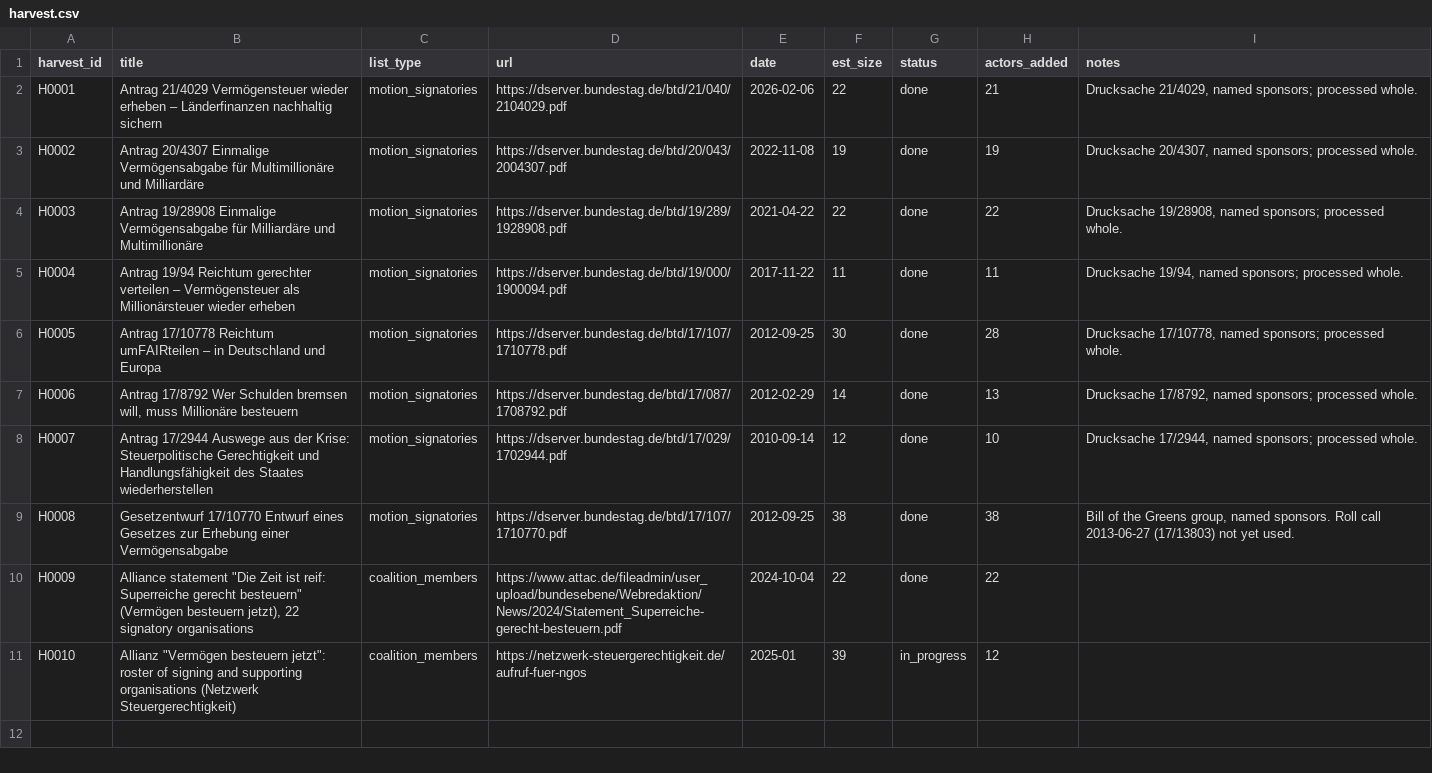
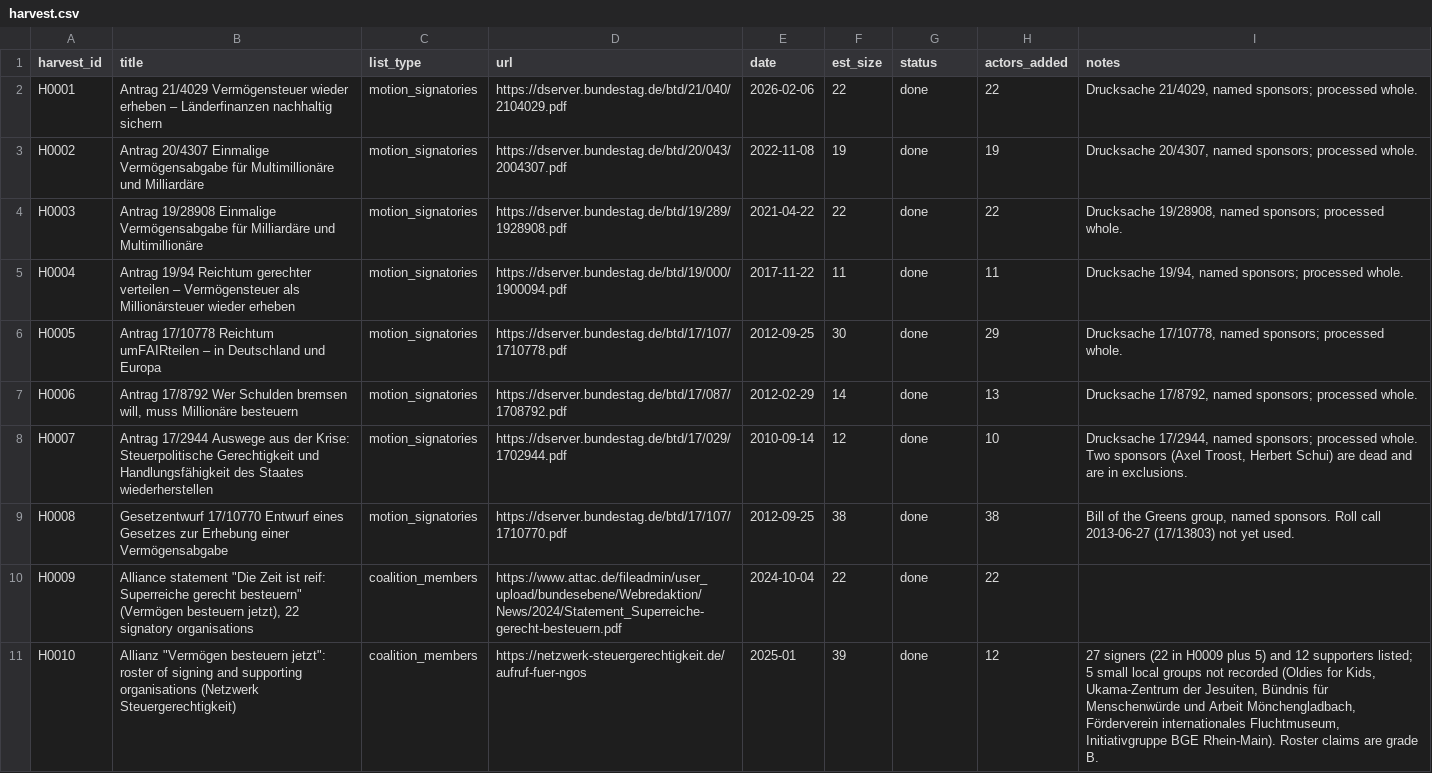
Before and after one commit to Egalitaristen/wealth-tax-database, a CSV file: data/de/harvest.csv, drawn as a sheet.

```diff
--- a/data/de/harvest.csv
+++ b/data/de/harvest.csv
@@ -1,3 +1,3 @@
 harvest_id,title,list_type,url,date,est_size,status,actors_added,notes
-H0001,Antrag 21/4029 Vermögensteuer wieder erheben – Länderfinanzen nachhaltig sichern,motion_signatories,https://dserver.bundestag.de/btd/21/040/2104029.pdf,2026-02-06,22,done,21,"Drucksache 21/4029, named sponsors; processed whole."
+H0001,Antrag 21/4029 Vermögensteuer wieder erheben – Länderfinanzen nachhaltig sichern,motion_signatories,https://dserver.bundestag.de/btd/21/040/2104029.pdf,2026-02-06,22,done,22,"Drucksache 21/4029, named sponsors; processed whole."
 H0002,Antrag 20/4307 Einmalige Vermögensabgabe für Multimillionäre und Milliardäre,motion_signatories,https://dserver.bundestag.de/btd/20/043/2004307.pdf,2022-11-08,19,done,19,"Drucksache 20/4307, named sponsors; processed whole."
@@ -5,7 +5,7 @@ H0003,Antrag 19/28908 Einmalige Vermögensabgabe für Milliardäre und Multimill
 H0004,Antrag 19/94 Reichtum gerechter verteilen – Vermögensteuer als Millionärsteuer wieder erheben,motion_signatories,https://dserver.bundestag.de/btd/19/000/1900094.pdf,2017-11-22,11,done,11,"Drucksache 19/94, named sponsors; processed whole."
-H0005,Antrag 17/10778 Reichtum umFAIRteilen – in Deutschland und Europa,motion_signatories,https://dserver.bundestag.de/btd/17/107/1710778.pdf,2012-09-25,30,done,28,"Drucksache 17/10778, named sponsors; processed whole."
+H0005,Antrag 17/10778 Reichtum umFAIRteilen – in Deutschland und Europa,motion_signatories,https://dserver.bundestag.de/btd/17/107/1710778.pdf,2012-09-25,30,done,29,"Drucksache 17/10778, named sponsors; processed whole."
 H0006,"Antrag 17/8792 Wer Schulden bremsen will, muss Millionäre besteuern",motion_signatories,https://dserver.bundestag.de/btd/17/087/1708792.pdf,2012-02-29,14,done,13,"Drucksache 17/8792, named sponsors; processed whole."
-H0007,Antrag 17/2944 Auswege aus der Krise: Steuerpolitische Gerechtigkeit und Handlungsfähigkeit des Staates wiederherstellen,motion_signatories,https://dserver.bundestag.de/btd/17/029/1702944.pdf,2010-09-14,12,done,10,"Drucksache 17/2944, named sponsors; processed whole."
+H0007,Antrag 17/2944 Auswege aus der Krise: Steuerpolitische Gerechtigkeit und Handlungsfähigkeit des Staates wiederherstellen,motion_signatories,https://dserver.bundestag.de/btd/17/029/1702944.pdf,2010-09-14,12,done,10,"Drucksache 17/2944, named sponsors; processed whole. Two sponsors (Axel Troost, Herbert Schui) are dead and are in exclusions."
 H0008,Gesetzentwurf 17/10770 Entwurf eines Gesetzes zur Erhebung einer Vermögensabgabe,motion_signatories,https://dserver.bundestag.de/btd/17/107/1710770.pdf,2012-09-25,38,done,38,"Bill of the Greens group, named sponsors. Roll call 2013-06-27 (17/13803) not yet used."
 H0009,"Alliance statement ""Die Zeit ist reif: Superreiche gerecht besteuern"" (Vermögen besteuern jetzt), 22 signatory organisations",coalition_members,https://www.attac.de/fileadmin/user_upload/bundesebene/Webredaktion/News/2024/Statement_Superreiche-gerecht-besteuern.pdf,2024-10-04,22,done,22,
-H0010,"Allianz ""Vermögen besteuern jetzt"": roster of signing and supporting organisations (Netzwerk Steuergerechtigkeit)",coalition_members,https://netzwerk-steuergerechtigkeit.de/aufruf-fuer-ngos,2025-01,39,in_progress,12,
+H0010,"Allianz ""Vermögen besteuern jetzt"": roster of signing and supporting organisations (Netzwerk Steuergerechtigkeit)",coalition_members,https://netzwerk-steuergerechtigkeit.de/aufruf-fuer-ngos,2025-01,39,done,12,"27 signers (22 in H0009 plus 5) and 12 supporters listed; 5 small local groups not recorded (Oldies for Kids, Ukama-Zentrum der Jesuiten, Bündnis für Menschenwürde und Arbeit Mönchengladbach, Förderverein internationales Fluchtmuseum, Initiativgruppe BGE Rhein-Main). Roster claims are grade B."
```
Also changed, not shown: 3 other files.
